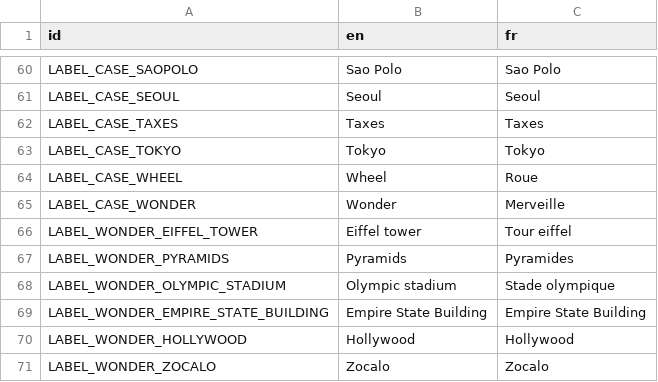
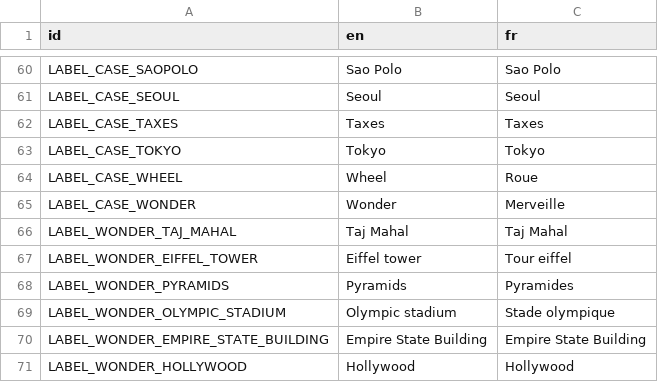
Before and after one commit to binogure-studio/real-estate-online, a CSV file: game/i18n/translations.csv, drawn as a sheet; only a part is shown, gaps mark what is left out; the shorter side is filled out with more unchanged rows; the diff names each change by its address in the sheet, - before the commit and + after, or states it on an @@ line.

```diff
--- a/game/i18n/translations.csv
+++ b/game/i18n/translations.csv
+row 66: LABEL_WONDER_TAJ_MAHAL | Taj Mahal | Taj Mahal
```
Also changed, not shown: 28 other files.
